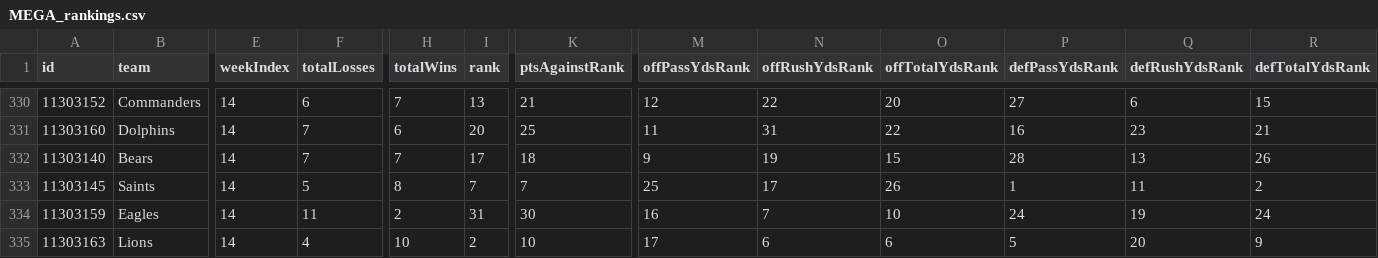
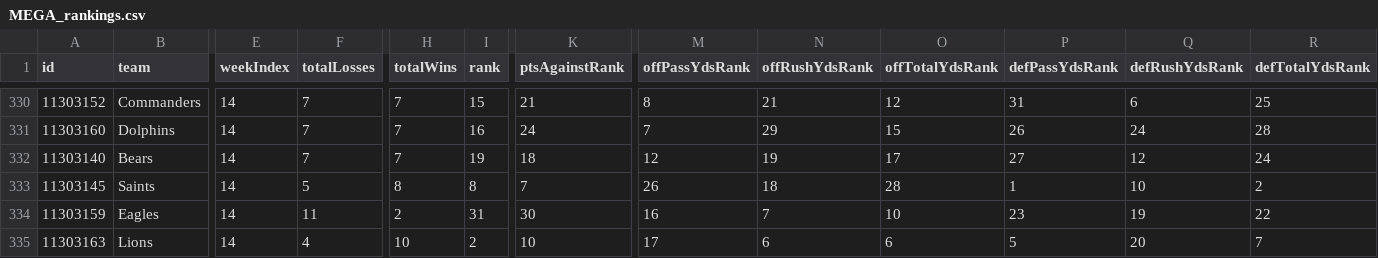
Before and after one commit to lespauI/mega_league, a CSV file: MEGA_rankings.csv, drawn as a sheet; only a part is shown, gaps mark what is left out; the diff covers the shown part only; the diff names each change by its address in the sheet, - before the commit and + after, or states it on an @@ line.

```diff
--- a/MEGA_rankings.csv
+++ b/MEGA_rankings.csv
-F330 (totalLosses): 6
+F330 (totalLosses): 7
-I330 (rank): 13
+I330 (rank): 15
-M330 (offPassYdsRank): 12
+M330 (offPassYdsRank): 8
-N330 (offRushYdsRank): 22
+N330 (offRushYdsRank): 21
-O330 (offTotalYdsRank): 20
+O330 (offTotalYdsRank): 12
-P330 (defPassYdsRank): 27
+P330 (defPassYdsRank): 31
-R330 (defTotalYdsRank): 15
+R330 (defTotalYdsRank): 25
-H331 (totalWins): 6
+H331 (totalWins): 7
-I331 (rank): 20
+I331 (rank): 16
-K331 (ptsAgainstRank): 25
+K331 (ptsAgainstRank): 24
-M331 (offPassYdsRank): 11
+M331 (offPassYdsRank): 7
-N331 (offRushYdsRank): 31
+N331 (offRushYdsRank): 29
-O331 (offTotalYdsRank): 22
+O331 (offTotalYdsRank): 15
-P331 (defPassYdsRank): 16
+P331 (defPassYdsRank): 26
-Q331 (defRushYdsRank): 23
+Q331 (defRushYdsRank): 24
-R331 (defTotalYdsRank): 21
+R331 (defTotalYdsRank): 28
-I332 (rank): 17
+I332 (rank): 19
-M332 (offPassYdsRank): 9
+M332 (offPassYdsRank): 12
-O332 (offTotalYdsRank): 15
+O332 (offTotalYdsRank): 17
-P332 (defPassYdsRank): 28
+P332 (defPassYdsRank): 27
-Q332 (defRushYdsRank): 13
+Q332 (defRushYdsRank): 12
-R332 (defTotalYdsRank): 26
+R332 (defTotalYdsRank): 24
-I333 (rank): 7
+I333 (rank): 8
-M333 (offPassYdsRank): 25
+M333 (offPassYdsRank): 26
-N333 (offRushYdsRank): 17
+N333 (offRushYdsRank): 18
-O333 (offTotalYdsRank): 26
+O333 (offTotalYdsRank): 28
-Q333 (defRushYdsRank): 11
+Q333 (defRushYdsRank): 10
-P334 (defPassYdsRank): 24
+P334 (defPassYdsRank): 23
-R334 (defTotalYdsRank): 24
+R334 (defTotalYdsRank): 22
-R335 (defTotalYdsRank): 9
+R335 (defTotalYdsRank): 7
```
Also changed, not shown: 95 edited cells elsewhere in this file, MEGA_games.csv, MEGA_teams.csv, 11 other files.
